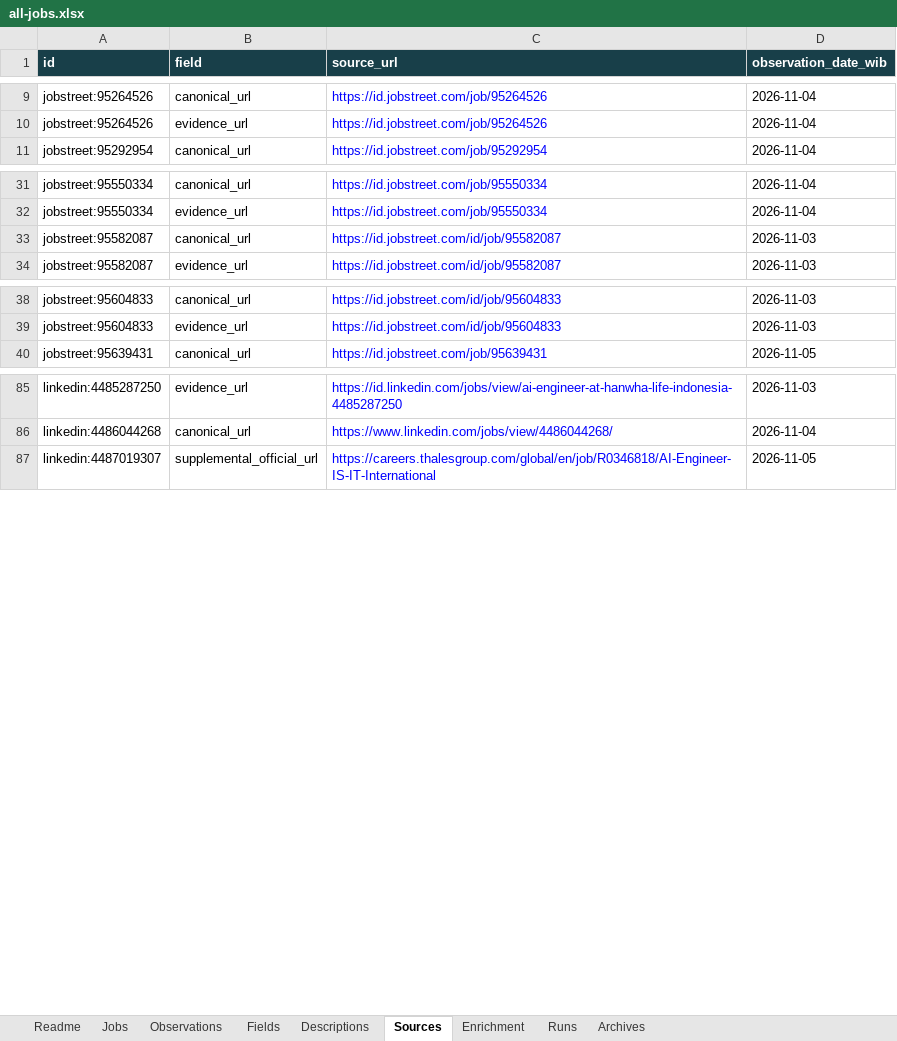
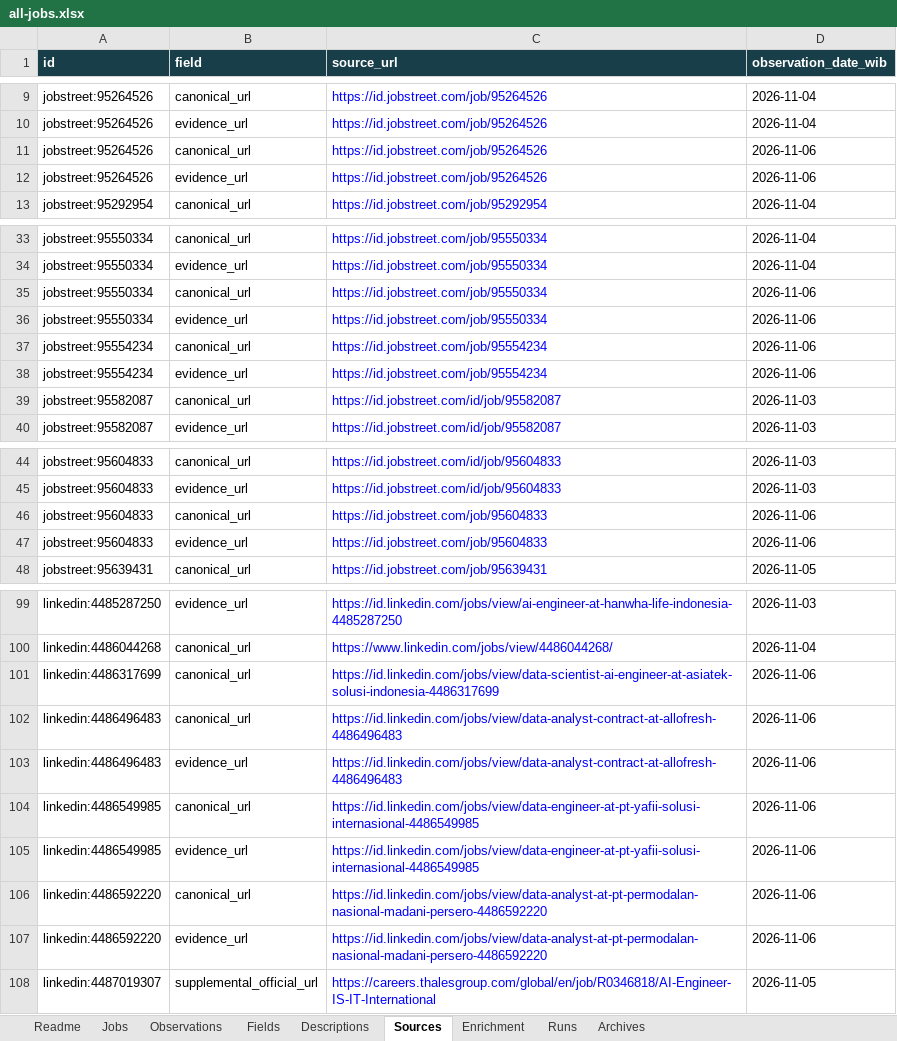
Before and after one commit to oscar-sinaga/job-ai-automaton, an Excel workbook: data/job-listings/all-jobs.xlsx, sheet Sources, drawn as a sheet; only a part is shown, gaps mark what is left out; values as stored, in another font and other column widths than the file's, no borders; table styles not drawn; the diff covers the shown part only; the diff names each change by its address in the sheet, - before the commit and + after, or states it on an @@ line.

Commit message:
data: ingest November 6 job observations with verification limits

```diff
--- a/data/job-listings/all-jobs.xlsx (sheet Sources)
+++ b/data/job-listings/all-jobs.xlsx (sheet Sources)
+row 11: jobstreet:95264526 | canonical_url | https://id.jobstreet.com/job/95264526 | 2026-11-06
+row 12: jobstreet:95264526 | evidence_url | https://id.jobstreet.com/job/95264526 | 2026-11-06
+row 35: jobstreet:95550334 | canonical_url | https://id.jobstreet.com/job/95550334 | 2026-11-06
+row 36: jobstreet:95550334 | evidence_url | https://id.jobstreet.com/job/95550334 | 2026-11-06
+row 37: jobstreet:95554234 | canonical_url | https://id.jobstreet.com/job/95554234 | 2026-11-06
+row 38: jobstreet:95554234 | evidence_url | https://id.jobstreet.com/job/95554234 | 2026-11-06
+row 46: jobstreet:95604833 | canonical_url | https://id.jobstreet.com/job/95604833 | 2026-11-06
+row 47: jobstreet:95604833 | evidence_url | https://id.jobstreet.com/job/95604833 | 2026-11-06
+row 101: linkedin:4486317699 | canonical_url | https://id.linkedin.com/jobs/view/data-scientist-ai-engineer-at-asiatek-solusi-indonesia-4486317699 | 2026-11-06
+row 102: linkedin:4486496483 | canonical_url | https://id.linkedin.com/jobs/view/data-analyst-contract-at-allofresh-4486496483 | 2026-11-06
+row 103: linkedin:4486496483 | evidence_url | https://id.linkedin.com/jobs/view/data-analyst-contract-at-allofresh-4486496483 | 2026-11-06
+row 104: linkedin:4486549985 | canonical_url | https://id.linkedin.com/jobs/view/data-engineer-at-pt-yafii-solusi-internasional-4486549985 | 2026-11-06
+row 105: linkedin:4486549985 | evidence_url | https://id.linkedin.com/jobs/view/data-engineer-at-pt-yafii-solusi-internasional-4486549985 | 2026-11-06
+row 106: linkedin:4486592220 | canonical_url | https://id.linkedin.com/jobs/view/data-analyst-at-pt-permodalan-nasional-madani-persero-4486592220 | 2026-11-06
+row 107: linkedin:4486592220 | evidence_url | https://id.linkedin.com/jobs/view/data-analyst-at-pt-permodalan-nasional-madani-persero-4486592220 | 2026-11-06
```
Also changed, not shown: 6 added rows elsewhere in this sheet, sheet Fields, sheet Descriptions, sheet Jobs, sheet Observations, sheet Runs, sheet Readme, 3 other files.
